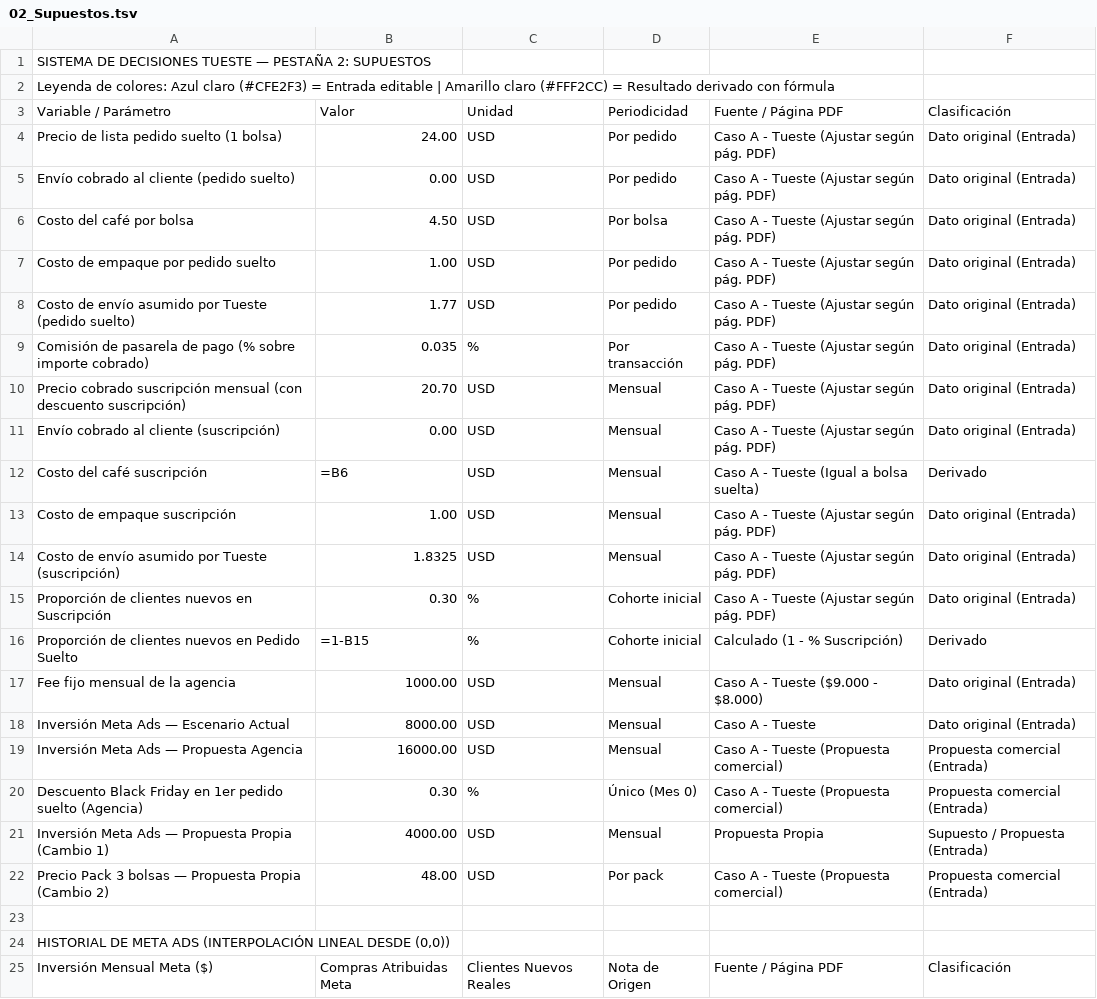
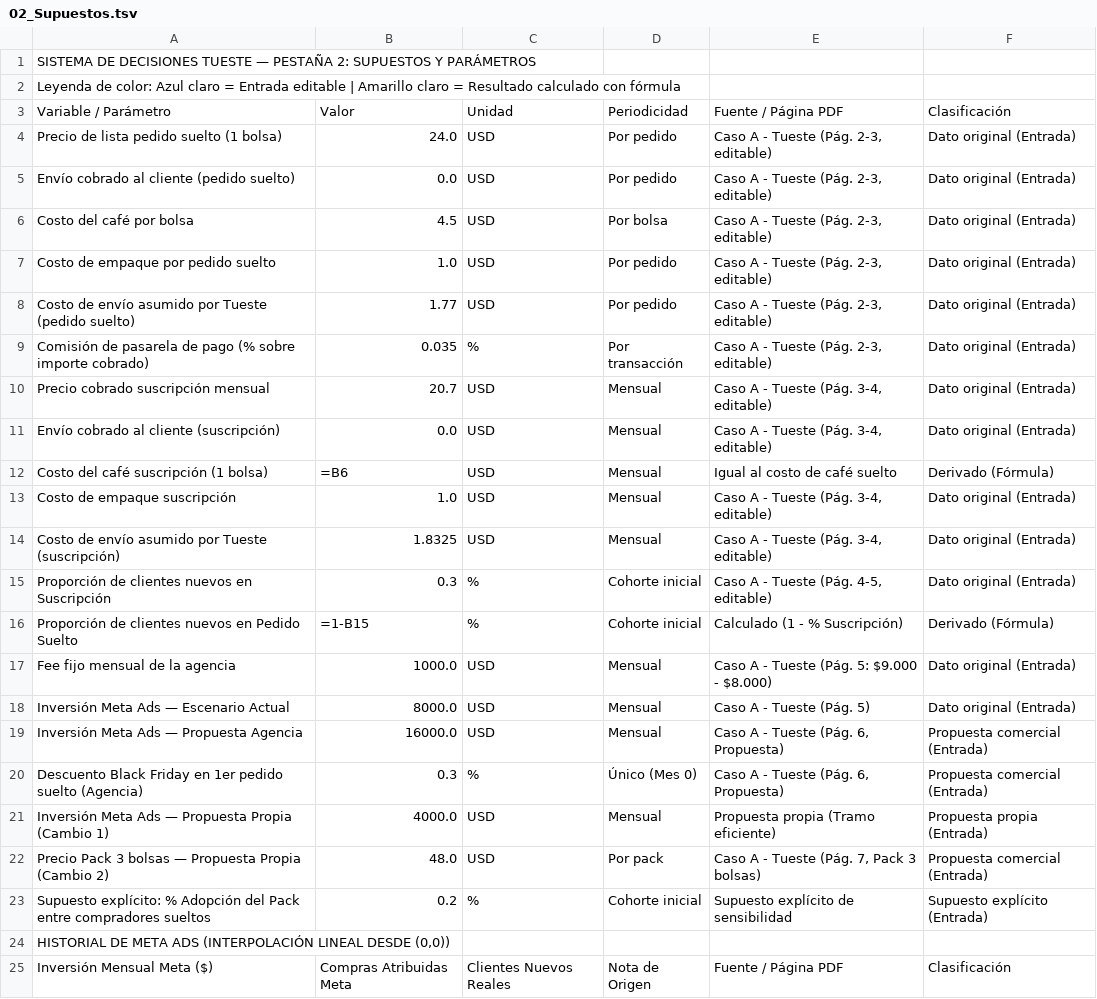
Before and after one commit to biancarobleshurtado27/Tueste, a TSV file: sheets/02_Supuestos.tsv, drawn as a sheet; only a part is shown; the diff covers the shown part only.

```diff
--- a/sheets/02_Supuestos.tsv
+++ b/sheets/02_Supuestos.tsv
@@ -1,24 +1,24 @@
-SISTEMA DE DECISIONES TUESTE — PESTAÑA 2: SUPUESTOS					
-Leyenda de colores: Azul claro (#CFE2F3) = Entrada editable | Amarillo claro (#FFF2CC) = Resultado derivado con fórmula					
+SISTEMA DE DECISIONES TUESTE — PESTAÑA 2: SUPUESTOS Y PARÁMETROS					
+Leyenda de color: Azul claro = Entrada editable | Amarillo claro = Resultado calculado con fórmula					
 Variable / Parámetro	Valor	Unidad	Periodicidad	Fuente / Página PDF	Clasificación
-Precio de lista pedido suelto (1 bolsa)	24.00	USD	Por pedido	Caso A - Tueste (Ajustar según pág. PDF)	Dato original (Entrada)
-Envío cobrado al cliente (pedido suelto)	0.00	USD	Por pedido	Caso A - Tueste (Ajustar según pág. PDF)	Dato original (Entrada)
-Costo del café por bolsa	4.50	USD	Por bolsa	Caso A - Tueste (Ajustar según pág. PDF)	Dato original (Entrada)
-Costo de empaque por pedido suelto	1.00	USD	Por pedido	Caso A - Tueste (Ajustar según pág. PDF)	Dato original (Entrada)
-Costo de envío asumido por Tueste (pedido suelto)	1.77	USD	Por pedido	Caso A - Tueste (Ajustar según pág. PDF)	Dato original (Entrada)
-Comisión de pasarela de pago (% sobre importe cobrado)	0.035	%	Por transacción	Caso A - Tueste (Ajustar según pág. PDF)	Dato original (Entrada)
-Precio cobrado suscripción mensual (con descuento suscripción)	20.70	USD	Mensual	Caso A - Tueste (Ajustar según pág. PDF)	Dato original (Entrada)
-Envío cobrado al cliente (suscripción)	0.00	USD	Mensual	Caso A - Tueste (Ajustar según pág. PDF)	Dato original (Entrada)
-Costo del café suscripción	=B6	USD	Mensual	Caso A - Tueste (Igual a bolsa suelta)	Derivado
-Costo de empaque suscripción	1.00	USD	Mensual	Caso A - Tueste (Ajustar según pág. PDF)	Dato original (Entrada)
-Costo de envío asumido por Tueste (suscripción)	1.8325	USD	Mensual	Caso A - Tueste (Ajustar según pág. PDF)	Dato original (Entrada)
-Proporción de clientes nuevos en Suscripción	0.30	%	Cohorte inicial	Caso A - Tueste (Ajustar según pág. PDF)	Dato original (Entrada)
-Proporción de clientes nuevos en Pedido Suelto	=1-B15	%	Cohorte inicial	Calculado (1 - % Suscripción)	Derivado
-Fee fijo mensual de la agencia	1000.00	USD	Mensual	Caso A - Tueste ($9.000 - $8.000)	Dato original (Entrada)
-Inversión Meta Ads — Escenario Actual	8000.00	USD	Mensual	Caso A - Tueste	Dato original (Entrada)
-Inversión Meta Ads — Propuesta Agencia	16000.00	USD	Mensual	Caso A - Tueste (Propuesta comercial)	Propuesta comercial (Entrada)
-Descuento Black Friday en 1er pedido suelto (Agencia)	0.30	%	Único (Mes 0)	Caso A - Tueste (Propuesta comercial)	Propuesta comercial (Entrada)
-Inversión Meta Ads — Propuesta Propia (Cambio 1)	4000.00	USD	Mensual	Propuesta Propia	Supuesto / Propuesta (Entrada)
-Precio Pack 3 bolsas — Propuesta Propia (Cambio 2)	48.00	USD	Por pack	Caso A - Tueste (Propuesta comercial)	Propuesta comercial (Entrada)
-					
+Precio de lista pedido suelto (1 bolsa)	24.0	USD	Por pedido	Caso A - Tueste (Pág. 2-3, editable)	Dato original (Entrada)
+Envío cobrado al cliente (pedido suelto)	0.0	USD	Por pedido	Caso A - Tueste (Pág. 2-3, editable)	Dato original (Entrada)
+Costo del café por bolsa	4.5	USD	Por bolsa	Caso A - Tueste (Pág. 2-3, editable)	Dato original (Entrada)
+Costo de empaque por pedido suelto	1.0	USD	Por pedido	Caso A - Tueste (Pág. 2-3, editable)	Dato original (Entrada)
+Costo de envío asumido por Tueste (pedido suelto)	1.77	USD	Por pedido	Caso A - Tueste (Pág. 2-3, editable)	Dato original (Entrada)
+Comisión de pasarela de pago (% sobre importe cobrado)	0.035	%	Por transacción	Caso A - Tueste (Pág. 2-3, editable)	Dato original (Entrada)
+Precio cobrado suscripción mensual	20.7	USD	Mensual	Caso A - Tueste (Pág. 3-4, editable)	Dato original (Entrada)
+Envío cobrado al cliente (suscripción)	0.0	USD	Mensual	Caso A - Tueste (Pág. 3-4, editable)	Dato original (Entrada)
+Costo del café suscripción (1 bolsa)	=B6	USD	Mensual	Igual al costo de café suelto	Derivado (Fórmula)
+Costo de empaque suscripción	1.0	USD	Mensual	Caso A - Tueste (Pág. 3-4, editable)	Dato original (Entrada)
+Costo de envío asumido por Tueste (suscripción)	1.8325	USD	Mensual	Caso A - Tueste (Pág. 3-4, editable)	Dato original (Entrada)
+Proporción de clientes nuevos en Suscripción	0.3	%	Cohorte inicial	Caso A - Tueste (Pág. 4-5, editable)	Dato original (Entrada)
+Proporción de clientes nuevos en Pedido Suelto	=1-B15	%	Cohorte inicial	Calculado (1 - % Suscripción)	Derivado (Fórmula)
+Fee fijo mensual de la agencia	1000.0	USD	Mensual	Caso A - Tueste (Pág. 5: $9.000 - $8.000)	Dato original (Entrada)
+Inversión Meta Ads — Escenario Actual	8000.0	USD	Mensual	Caso A - Tueste (Pág. 5)	Dato original (Entrada)
+Inversión Meta Ads — Propuesta Agencia	16000.0	USD	Mensual	Caso A - Tueste (Pág. 6, Propuesta)	Propuesta comercial (Entrada)
+Descuento Black Friday en 1er pedido suelto (Agencia)	0.3	%	Único (Mes 0)	Caso A - Tueste (Pág. 6, Propuesta)	Propuesta comercial (Entrada)
+Inversión Meta Ads — Propuesta Propia (Cambio 1)	4000.0	USD	Mensual	Propuesta propia (Tramo eficiente)	Propuesta propia (Entrada)
+Precio Pack 3 bolsas — Propuesta Propia (Cambio 2)	48.0	USD	Por pack	Caso A - Tueste (Pág. 7, Pack 3 bolsas)	Propuesta comercial (Entrada)
+Supuesto explícito: % Adopción del Pack entre compradores sueltos	0.2	%	Cohorte inicial	Supuesto explícito de sensibilidad	Supuesto explícito (Entrada)
 HISTORIAL DE META ADS (INTERPOLACIÓN LINEAL DESDE (0,0))					
```
Also changed, not shown: 2 added rows, 2 removed rows and 103 edited cells elsewhere in this file, sheets/01_Inicio.tsv, sheets/03_Calculadora.tsv, 5 other files.
